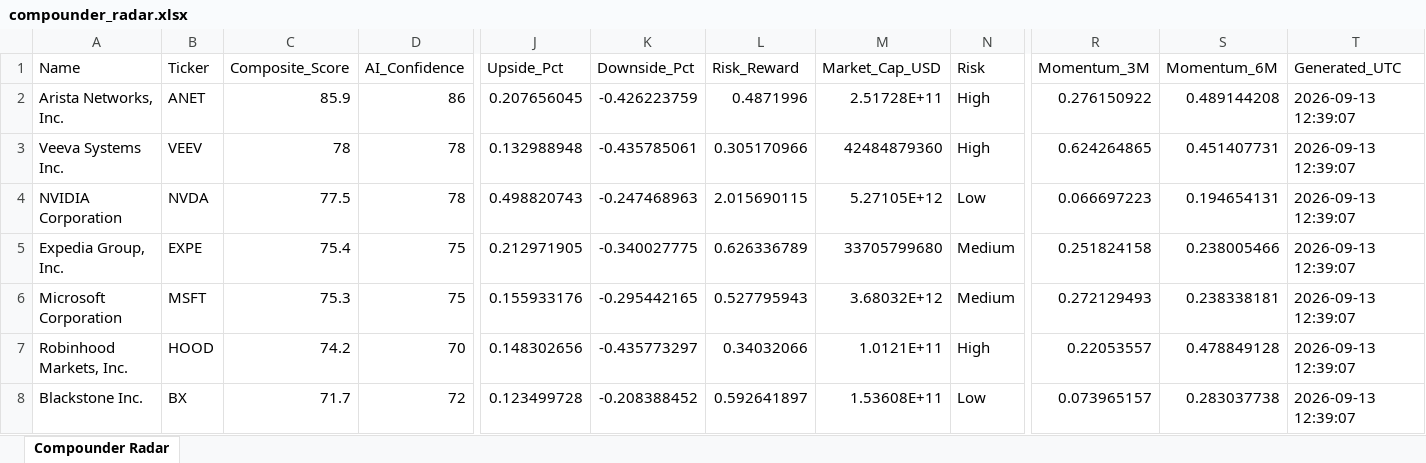
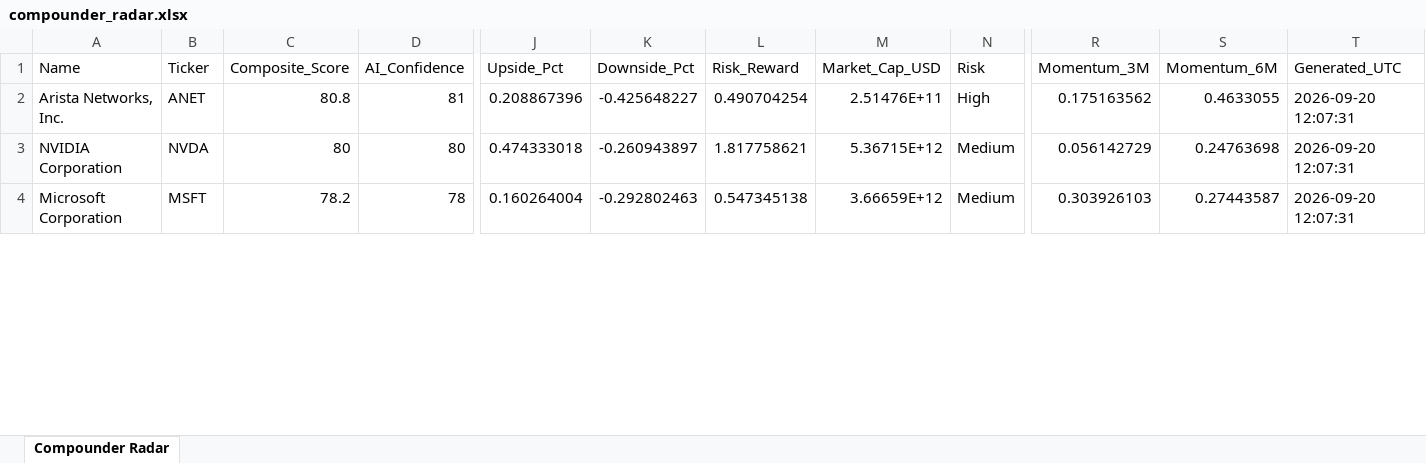
Before and after one commit to tonnirasmussen70/Investment-OS, an Excel workbook: data/compounder_radar.xlsx, sheet Compounder Radar, drawn as a sheet; only a part is shown, gaps mark what is left out; values as stored, in another font and other column widths than the file's, no borders; removed rows and columns are numbered as before the commit, all else as after; rows hold the shown columns only; the diff covers the shown part only; the diff names each change by its address in the sheet, - before the commit and + after, or states it on an @@ line.

```diff
--- a/data/compounder_radar.xlsx (sheet Compounder Radar)
+++ b/data/compounder_radar.xlsx (sheet Compounder Radar)
-C2 (Composite_Score): 85.9
+C2 (Composite_Score): 80.8
-D2 (AI_Confidence): 86
+D2 (AI_Confidence): 81
-J2 (Upside_Pct): 0.207656045
+J2 (Upside_Pct): 0.208867396
-K2 (Downside_Pct): -0.426223759
+K2 (Downside_Pct): -0.425648227
-L2 (Risk_Reward): 0.4871996
+L2 (Risk_Reward): 0.490704254
-M2 (Market_Cap_USD): 2.51728E+11
+M2 (Market_Cap_USD): 2.51476E+11
-R2 (Momentum_3M): 0.276150922
+R2 (Momentum_3M): 0.175163562
-S2 (Momentum_6M): 0.489144208
+S2 (Momentum_6M): 0.4633055
-T2 (Generated_UTC): 2026-09-13 12:39:07
+T2 (Generated_UTC): 2026-09-20 12:07:31
-row 3: Veeva Systems Inc. | VEEV | 78 | 78 | 0.132988948 | -0.435785061 | 0.305170966 | 42484879360 | High | 0.624264865 | 0.451407731 | 2026-09-13 12:39:07
-C3 (Composite_Score): 77.5
+C3 (Composite_Score): 80
-D3 (AI_Confidence): 78
+D3 (AI_Confidence): 80
-J3 (Upside_Pct): 0.498820743
+J3 (Upside_Pct): 0.474333018
-K3 (Downside_Pct): -0.247468963
+K3 (Downside_Pct): -0.260943897
-L3 (Risk_Reward): 2.015690115
+L3 (Risk_Reward): 1.817758621
-M3 (Market_Cap_USD): 5.27105E+12
+M3 (Market_Cap_USD): 5.36715E+12
-N3 (Risk): Low
+N3 (Risk): Medium
-R3 (Momentum_3M): 0.066697223
+R3 (Momentum_3M): 0.056142729
-S3 (Momentum_6M): 0.194654131
+S3 (Momentum_6M): 0.24763698
-T3 (Generated_UTC): 2026-09-13 12:39:07
+T3 (Generated_UTC): 2026-09-20 12:07:31
-row 5: Expedia Group, Inc. | EXPE | 75.4 | 75 | 0.212971905 | -0.340027775 | 0.626336789 | 33705799680 | Medium | 0.251824158 | 0.238005466 | 2026-09-13 12:39:07
-C4 (Composite_Score): 75.3
+C4 (Composite_Score): 78.2
-D4 (AI_Confidence): 75
+D4 (AI_Confidence): 78
-J4 (Upside_Pct): 0.155933176
+J4 (Upside_Pct): 0.160264004
-K4 (Downside_Pct): -0.295442165
+K4 (Downside_Pct): -0.292802463
-L4 (Risk_Reward): 0.527795943
+L4 (Risk_Reward): 0.547345138
-M4 (Market_Cap_USD): 3.68032E+12
+M4 (Market_Cap_USD): 3.66659E+12
-R4 (Momentum_3M): 0.272129493
+R4 (Momentum_3M): 0.303926103
-S4 (Momentum_6M): 0.238338181
+S4 (Momentum_6M): 0.27443587
-T4 (Generated_UTC): 2026-09-13 12:39:07
+T4 (Generated_UTC): 2026-09-20 12:07:31
-row 7: Robinhood Markets, Inc. | HOOD | 74.2 | 70 | 0.148302656 | -0.435773297 | 0.34032066 | 1.0121E+11 | High | 0.22053557 | 0.478849128 | 2026-09-13 12:39:07
-row 8: Blackstone Inc. | BX | 71.7 | 72 | 0.123499728 | -0.208388452 | 0.592641897 | 1.53608E+11 | Low | 0.073965157 | 0.283037738 | 2026-09-13 12:39:07
```
Also changed, not shown: 21 added rows, 17 removed rows and 50 edited cells elsewhere in this sheet.
